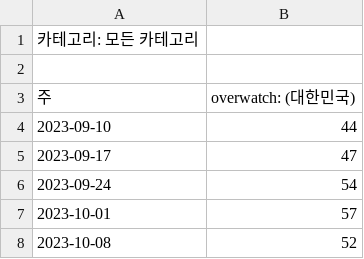
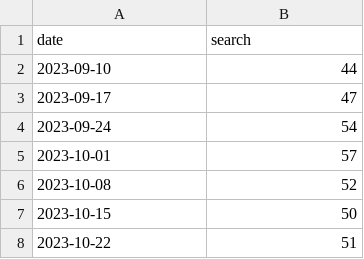
Before and after one commit to ctak/doit-pandas, a CSV file: data/overwatch.csv, drawn as a sheet; only a part is shown; the shorter side is filled out with more unchanged rows.

```diff
--- a/data/overwatch.csv
+++ b/data/overwatch.csv
@@ -1,4 +1,2 @@
-카테고리: 모든 카테고리
-
-주,overwatch: (대한민국)
+date,search
 2023-09-10,44
```
Also changed, not shown: 6 other files.
